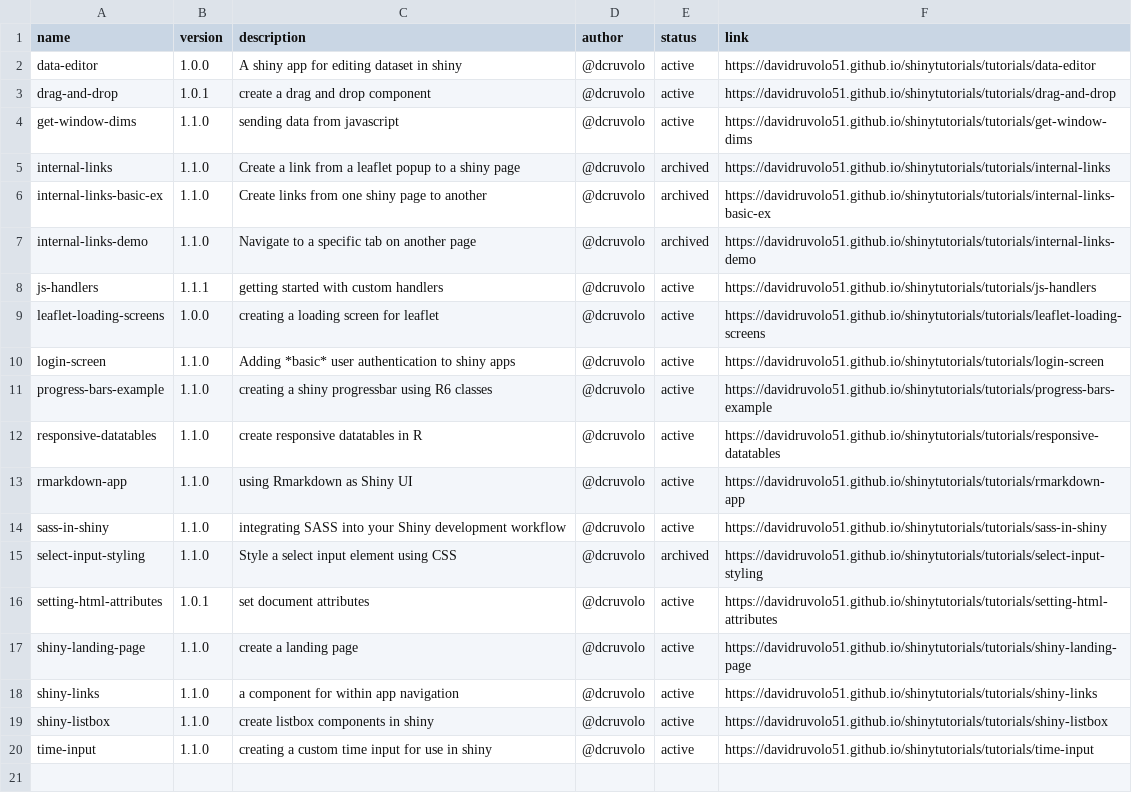
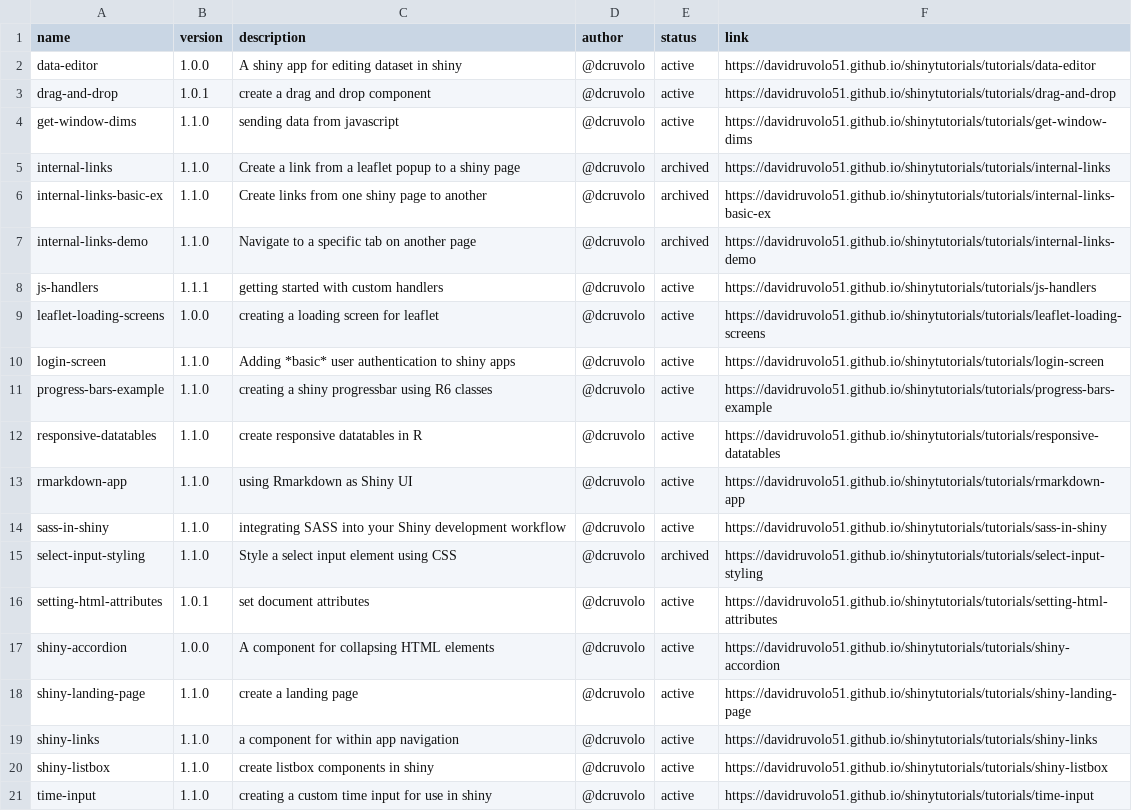
Before and after one commit to davidruvolo51/shinyAppTutorials, a CSV file: _dev/data/tutorials.csv, drawn as a sheet; the diff names each change by its address in the sheet, - before the commit and + after, or states it on an @@ line.

```diff
--- a/_dev/data/tutorials.csv
+++ b/_dev/data/tutorials.csv
+row 17: shiny-accordion | 1.0.0 | A component for collapsing HTML elements | @dcruvolo | active | https://davidruvolo51.github.io/shinytutorials/tutorials/shiny-accordion
```
Also changed, not shown: 2 other files.
